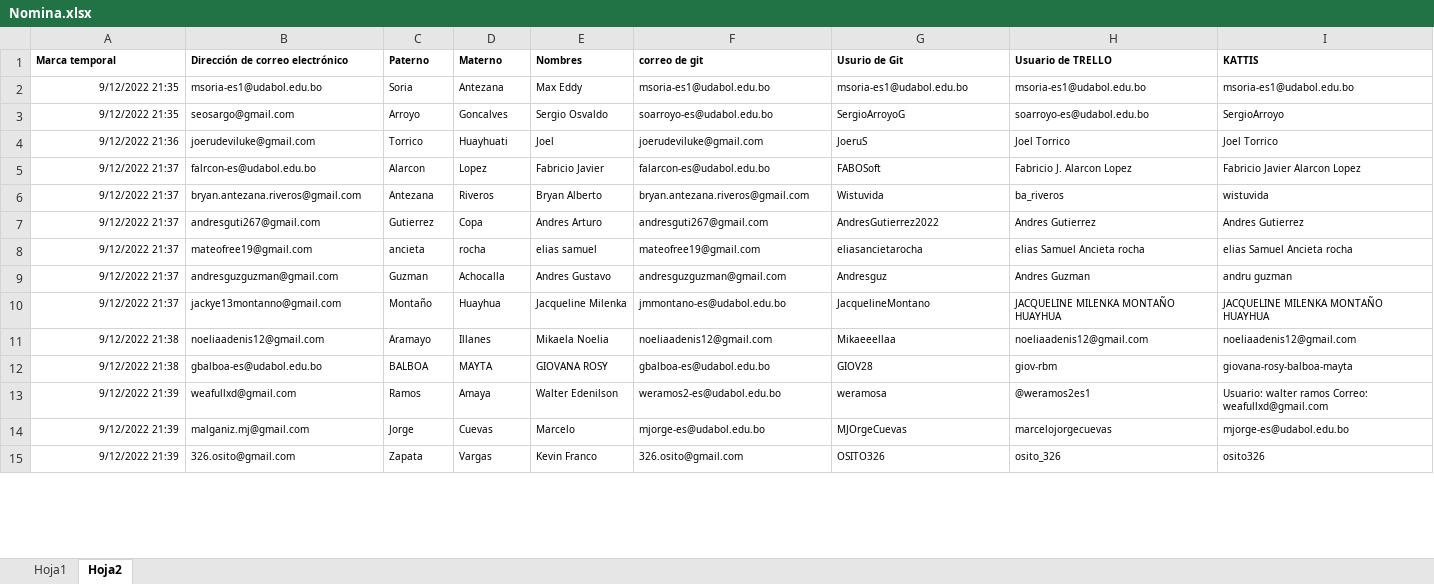
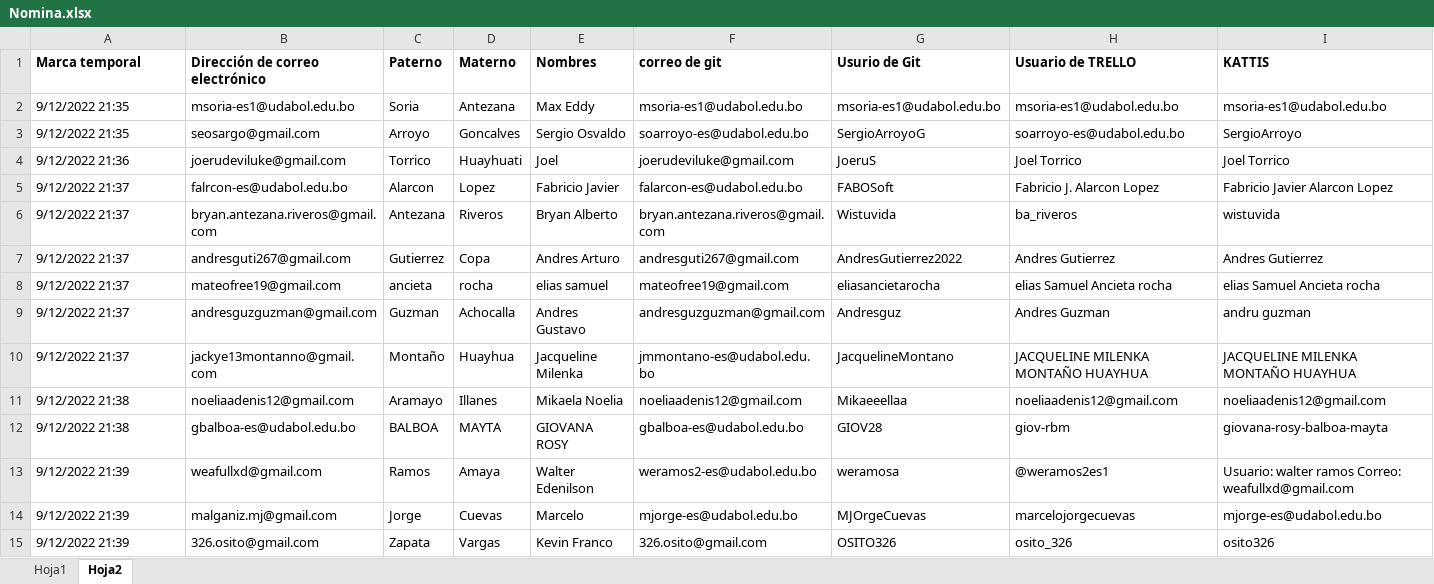
Before and after one commit to ziurregor/UDABOL_202202, an Excel workbook: Nomina.xlsx, sheet Hoja2, drawn as a sheet; only a part is shown; values as stored, in another font and other column widths than the file's, no borders; the diff covers the shown part only; the diff names each change by its address in the sheet, - before the commit and + after, or states it on an @@ line.

```diff
--- a/Nomina.xlsx (sheet Hoja2)
+++ b/Nomina.xlsx (sheet Hoja2)
@@ A1:I1 text size: larger @@
@@ A2:I15 text size: larger @@
-A2:A15 alignment: right
+A2:A15 alignment: left
```
Also changed, not shown: 1 edited cell and cell formats elsewhere in this sheet, sheet Hoja1.
